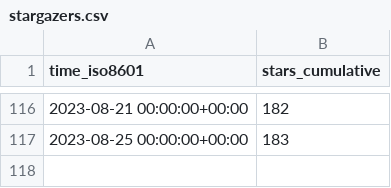
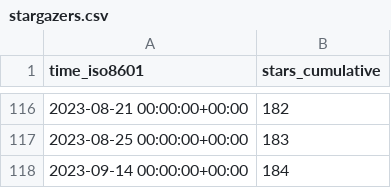
Before and after one commit to awslabs/assisted-log-enabler-for-aws, a CSV file: awslabs/assisted-log-enabler-for-aws/ghrs-data/stargazers.csv, drawn as a sheet; only a part is shown, gaps mark what is left out.

```diff
--- a/awslabs/assisted-log-enabler-for-aws/ghrs-data/stargazers.csv
+++ b/awslabs/assisted-log-enabler-for-aws/ghrs-data/stargazers.csv
@@ -117 +117,2 @@ time_iso8601,stars_cumulative
 2023-08-25 00:00:00+00:00,183
+2023-09-14 00:00:00+00:00,184
```
